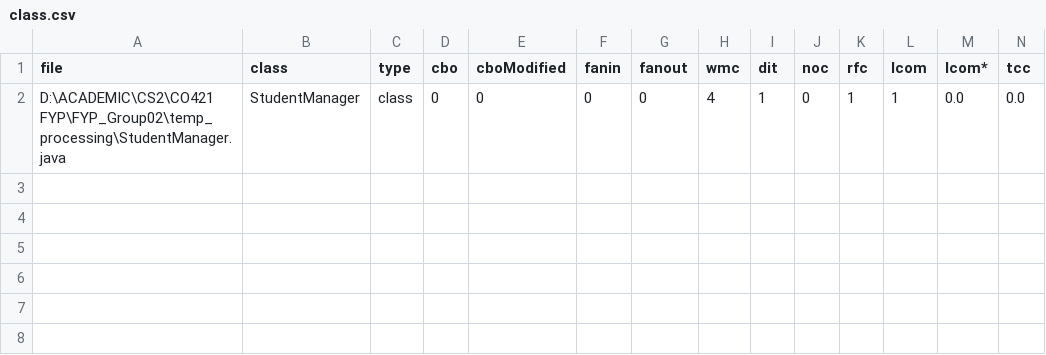
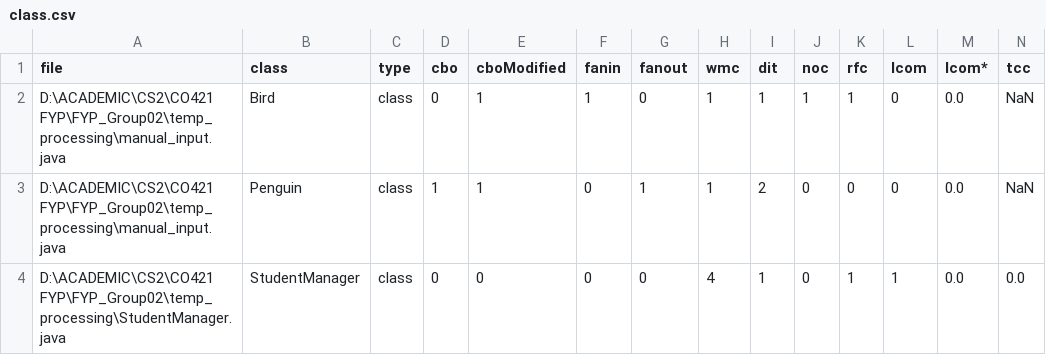
Before and after one commit to cepdnaclk/e20-4yp-Automated-Code-Smell-Detection-and-Refactoring-with-LLMs, a CSV file: class.csv, drawn as a sheet; only a part is shown; rows hold the shown columns only; the diff names each change by its address in the sheet, - before the commit and + after, or states it on an @@ line.

```diff
--- a/class.csv
+++ b/class.csv
+row 2: D:\ACADEMIC\CS2\CO421 FYP\FYP_Group02\temp_processing\manual_input.java | Bird | class | 0 | 1 | 1 | 0 | 1 | 1 | 1 | 1 | 0 | 0.0 | NaN
+row 3: D:\ACADEMIC\CS2\CO421 FYP\FYP_Group02\temp_processing\manual_input.java | Penguin | class | 1 | 1 | 0 | 1 | 1 | 2 | 0 | 0 | 0 | 0.0 | NaN
```
Also changed, not shown: method.csv, 7 other files.
